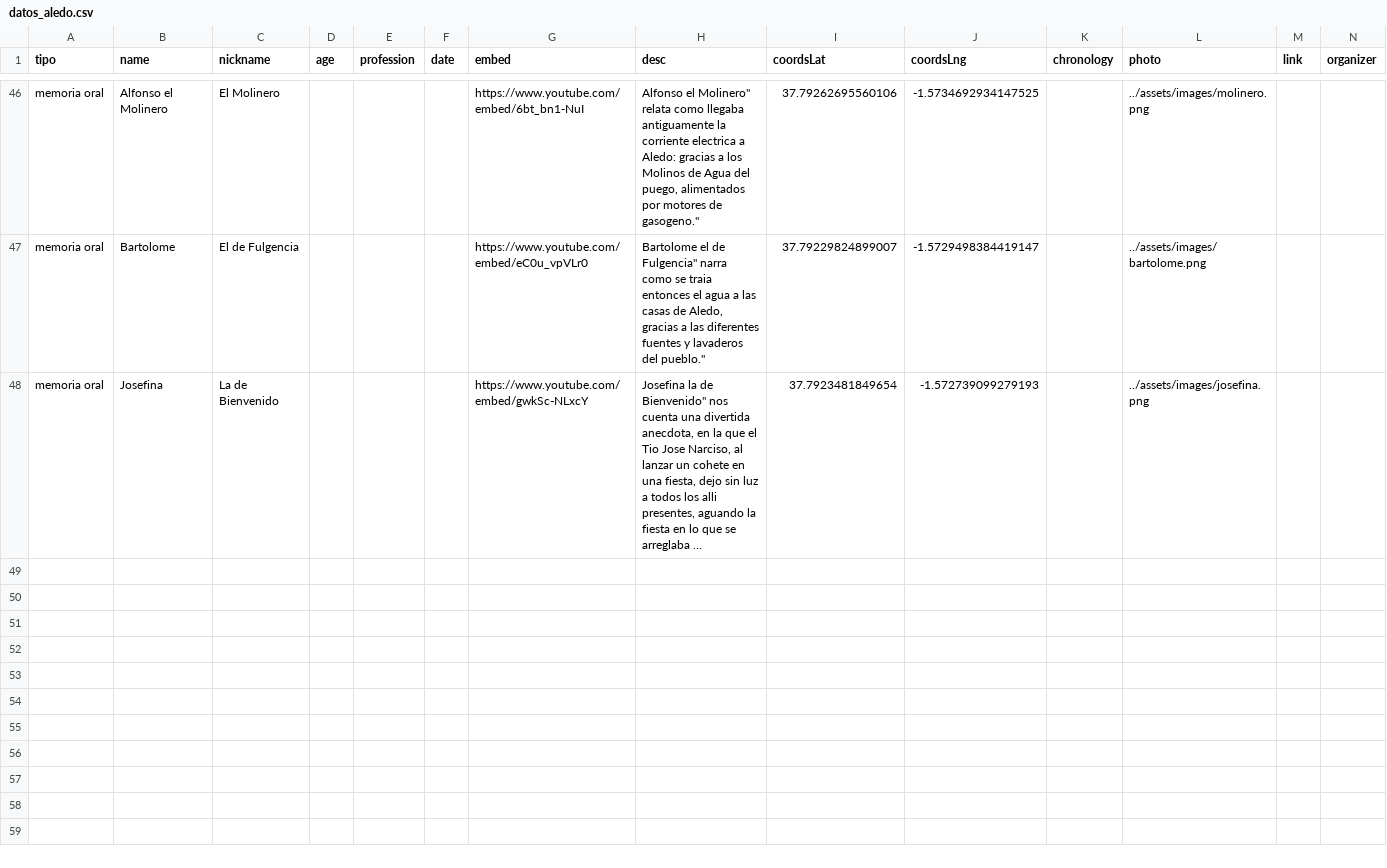
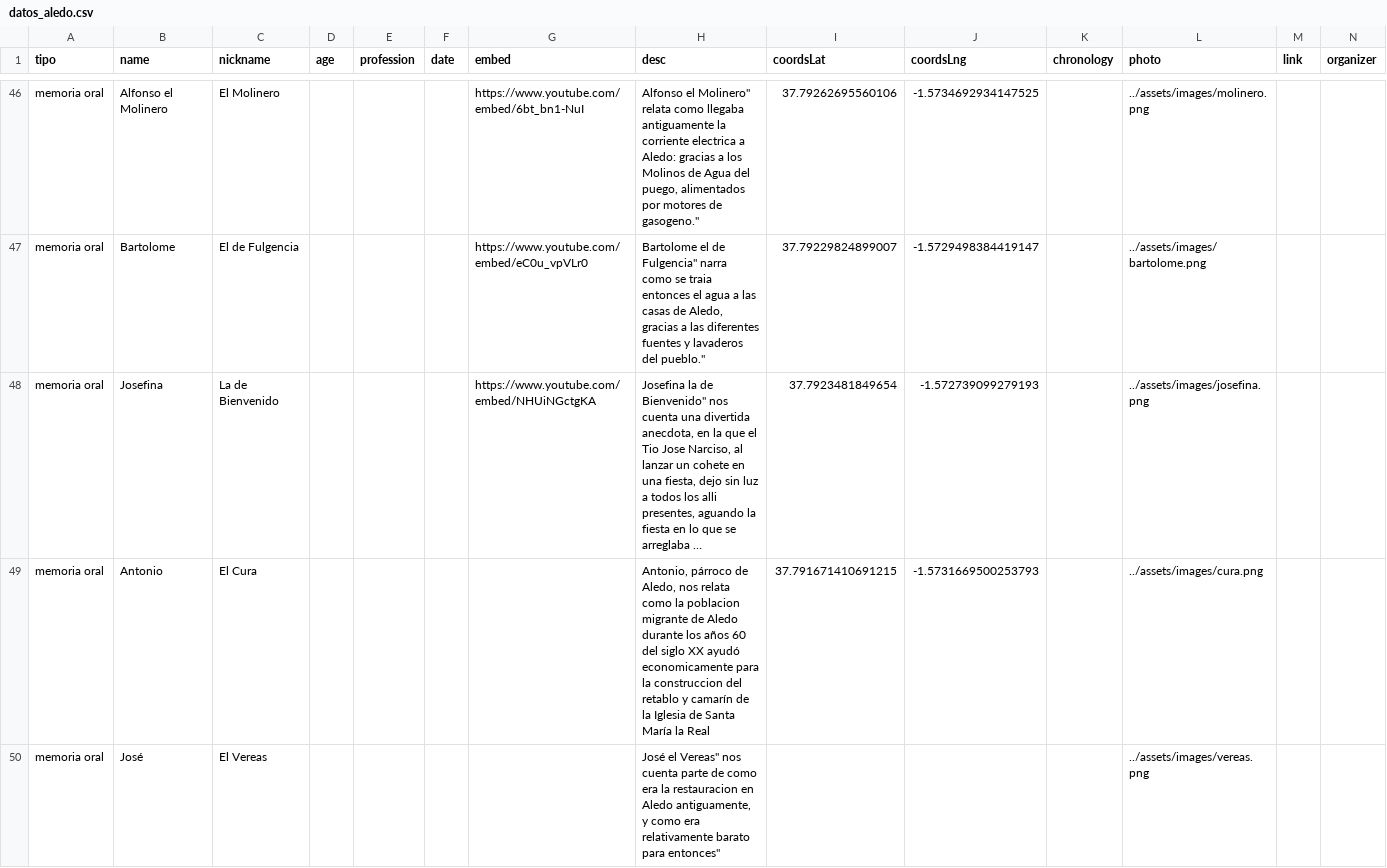
Before and after one commit to aledoflora/WebBancoMemoriaAledo, a CSV file: data/datos_aledo.csv, drawn as a sheet; only a part is shown, gaps mark what is left out; long unchanged cells end in …; rows hold the shown columns only; the diff covers the shown part only; the diff names each change by its address in the sheet, - before the commit and + after, or states it on an @@ line.

```diff
--- a/data/datos_aledo.csv
+++ b/data/datos_aledo.csv
-G48 (embed): https://www.youtube.com/embed/gwkSc-NLxcY
+G48 (embed): https://www.youtube.com/embed/NHUiNGctgKA
+row 49: memoria oral | Antonio | El Cura |  |  |  |  | Antonio, párroco de Aledo, nos relata como la poblacion migrante de Aledo durante los años 60 del siglo XX ayudó economicamente para la construccion del retablo y camarín de la Iglesia de Santa María la Real | 37.791671410691215 | -1.5731669500253793 |  | ../assets/images/cura.png
+row 50: memoria oral | José | El Vereas |  |  |  |  | José el Vereas" nos cuenta parte de como era la restauracion en Aledo antiguamente, y como era relativamente barato para entonces" |  |  |  | ../assets/images/vereas.png
```
Also changed, not shown: 7 added rows and 3 edited cells elsewhere in this file, 12 other files.
